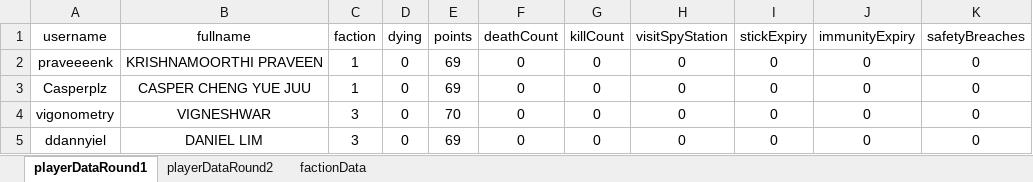
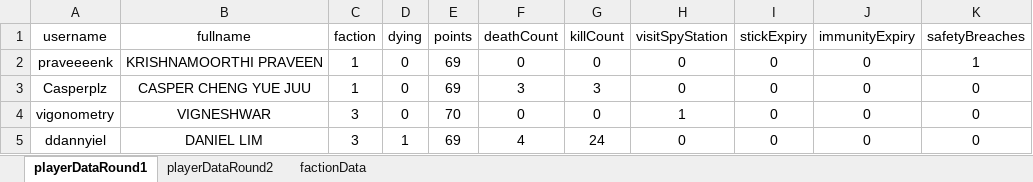
Before and after one commit to praveenkrishna0512/shan-royale-2022, an Excel workbook: excel/shanRoyale2022Data1.xlsx, sheet playerDataRound1, drawn as a sheet; values as stored, in another font and other column widths than the file's, no borders; the diff names each change by its address in the sheet, - before the commit and + after, or states it on an @@ line.

Commit message:
adminEndRound

```diff
--- a/excel/shanRoyale2022Data1.xlsx (sheet playerDataRound1)
+++ b/excel/shanRoyale2022Data1.xlsx (sheet playerDataRound1)
-K2 (safetyBreaches): 0
+K2 (safetyBreaches): 1
-F3 (deathCount): 0
+F3 (deathCount): 3
-G3 (killCount): 0
+G3 (killCount): 3
-H4 (visitSpyStation): 0
+H4 (visitSpyStation): 1
-D5 (dying): 0
+D5 (dying): 1
-F5 (deathCount): 0
+F5 (deathCount): 4
-G5 (killCount): 0
+G5 (killCount): 24
```
Also changed, not shown: sheet playerDataRound2, 5 other files.
